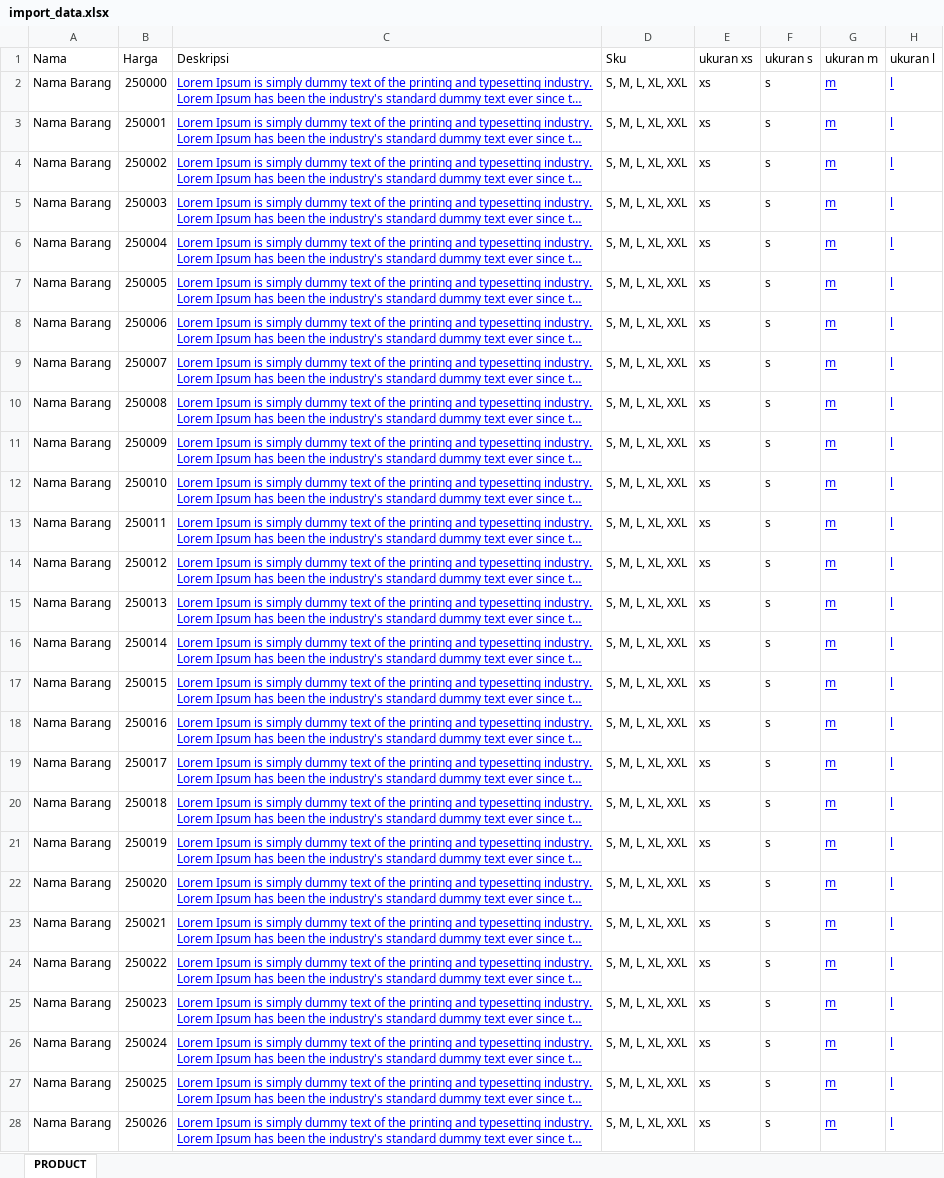
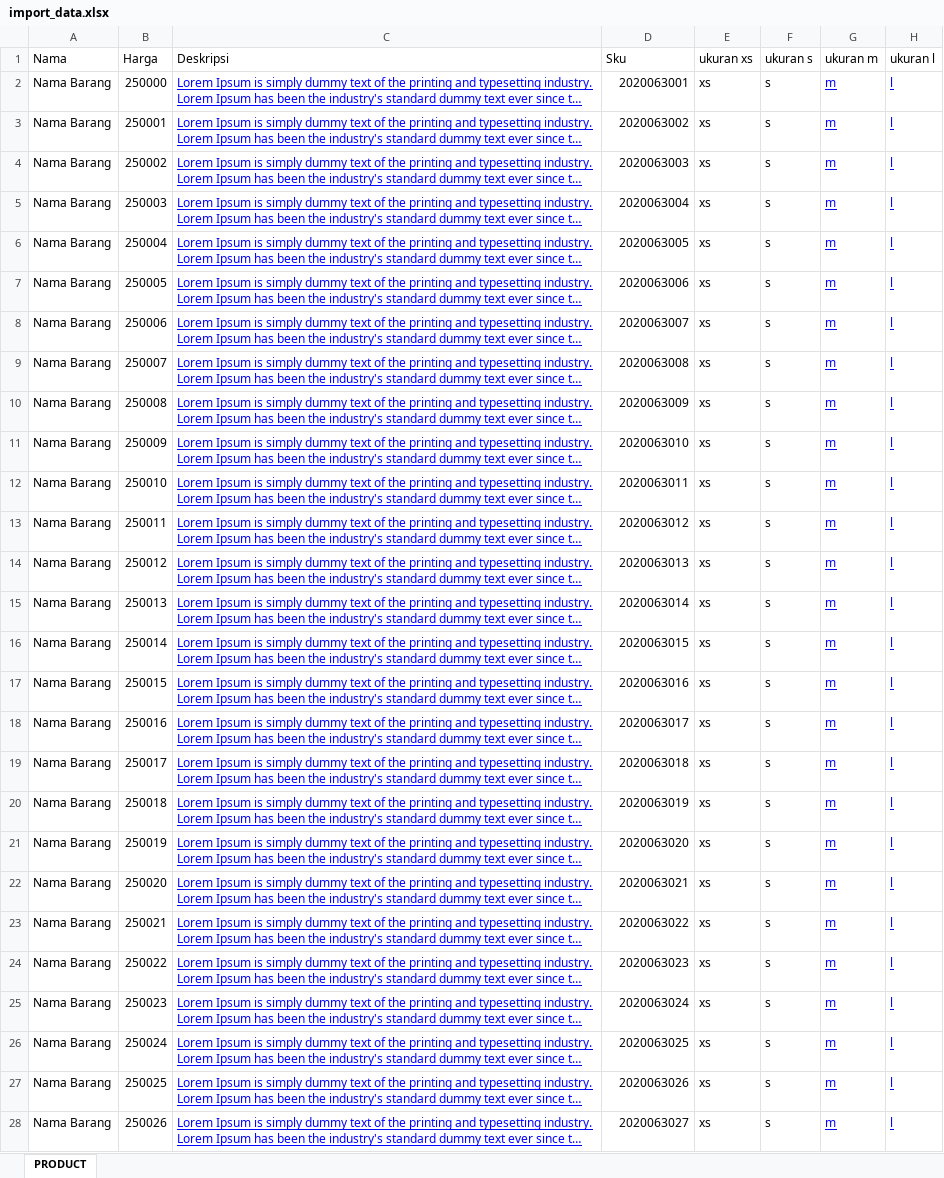
Before and after one commit to ahauwlie/fano2.11_CI_KOYOS, an Excel workbook: excel/import_data.xlsx, sheet PRODUCT, drawn as a sheet; only a part is shown; long unchanged cells end in …; values as stored, in another font and other column widths than the file's, no borders; table styles not drawn; the diff covers the shown part only; the diff names each change by its address in the sheet, - before the commit and + after, or states it on an @@ line.

```diff
--- a/excel/import_data.xlsx (sheet PRODUCT)
+++ b/excel/import_data.xlsx (sheet PRODUCT)
-D2 (Sku): S, M, L, XL, XXL
+D2 (Sku): 2020063001
-D3 (Sku): S, M, L, XL, XXL
+D3 (Sku): 2020063002
-D4 (Sku): S, M, L, XL, XXL
+D4 (Sku): 2020063003
-D5 (Sku): S, M, L, XL, XXL
+D5 (Sku): 2020063004
-D6 (Sku): S, M, L, XL, XXL
+D6 (Sku): 2020063005
-D7 (Sku): S, M, L, XL, XXL
+D7 (Sku): 2020063006
-D8 (Sku): S, M, L, XL, XXL
+D8 (Sku): 2020063007
-D9 (Sku): S, M, L, XL, XXL
+D9 (Sku): 2020063008
-D10 (Sku): S, M, L, XL, XXL
+D10 (Sku): 2020063009
-D11 (Sku): S, M, L, XL, XXL
+D11 (Sku): 2020063010
-D12 (Sku): S, M, L, XL, XXL
+D12 (Sku): 2020063011
-D13 (Sku): S, M, L, XL, XXL
+D13 (Sku): 2020063012
-D14 (Sku): S, M, L, XL, XXL
+D14 (Sku): 2020063013
-D15 (Sku): S, M, L, XL, XXL
+D15 (Sku): 2020063014
-D16 (Sku): S, M, L, XL, XXL
+D16 (Sku): 2020063015
-D17 (Sku): S, M, L, XL, XXL
+D17 (Sku): 2020063016
-D18 (Sku): S, M, L, XL, XXL
+D18 (Sku): 2020063017
-D19 (Sku): S, M, L, XL, XXL
+D19 (Sku): 2020063018
-D20 (Sku): S, M, L, XL, XXL
+D20 (Sku): 2020063019
-D21 (Sku): S, M, L, XL, XXL
+D21 (Sku): 2020063020
-D22 (Sku): S, M, L, XL, XXL
+D22 (Sku): 2020063021
-D23 (Sku): S, M, L, XL, XXL
+D23 (Sku): 2020063022
-D24 (Sku): S, M, L, XL, XXL
+D24 (Sku): 2020063023
-D25 (Sku): S, M, L, XL, XXL
+D25 (Sku): 2020063024
-D26 (Sku): S, M, L, XL, XXL
+D26 (Sku): 2020063025
-D27 (Sku): S, M, L, XL, XXL
+D27 (Sku): 2020063026
-D28 (Sku): S, M, L, XL, XXL
+D28 (Sku): 2020063027
```
Also changed, not shown: 21 edited cells elsewhere in this sheet, excel/import_data_barang.xlsx, 1 other file.
